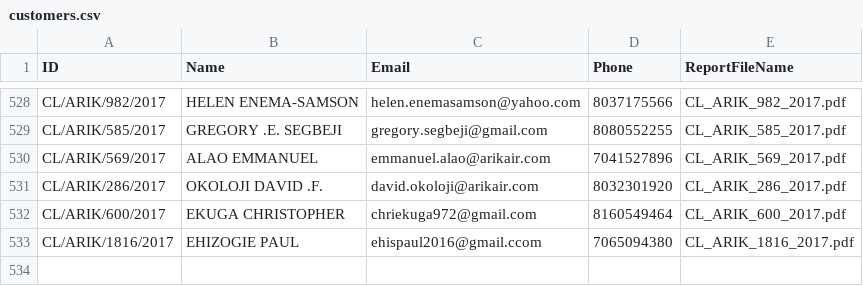
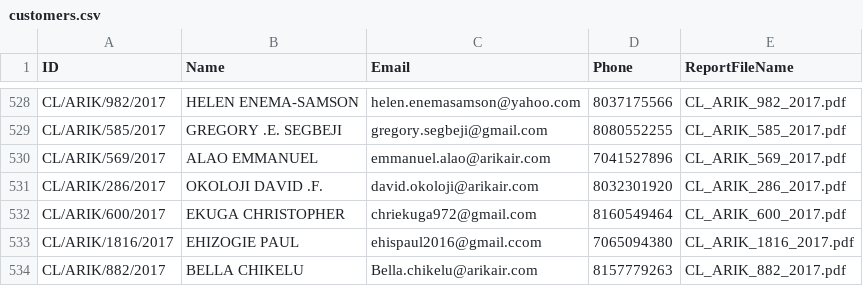
Before and after one commit to timkene/HEALTH-SCREENING, a CSV file: customers.csv, drawn as a sheet; only a part is shown, gaps mark what is left out; the diff names each change by its address in the sheet, - before the commit and + after, or states it on an @@ line.

Commit message:
Update customers.csv

```diff
--- a/customers.csv
+++ b/customers.csv
+row 534: CL/ARIK/882/2017 | BELLA CHIKELU | Bella.chikelu@arikair.com | 8157779263 | CL_ARIK_882_2017.pdf
```
